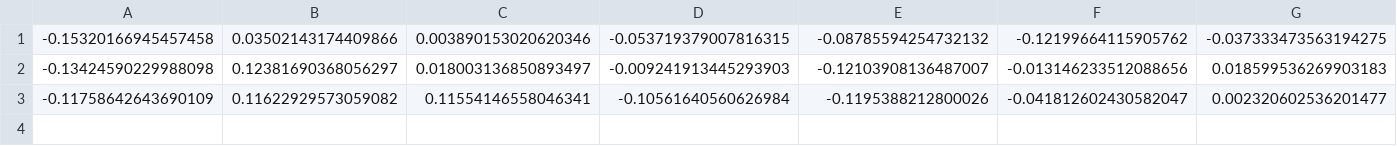
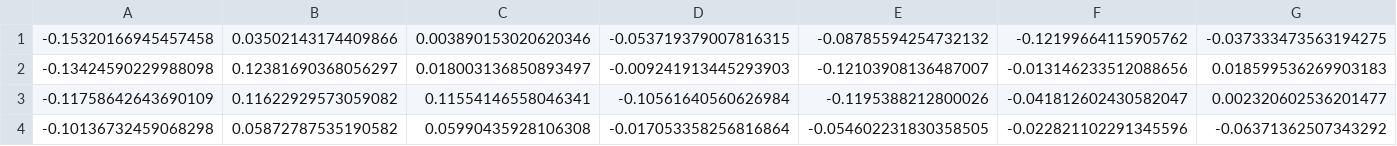
Before and after one commit to junyi1997/RollCallOT, a CSV file: data/features_all.csv, drawn as a sheet; only a part is shown; rows hold the shown columns only; the diff names each change by its address in the sheet, - before the commit and + after, or states it on an @@ line.

```diff
--- a/data/features_all.csv
+++ b/data/features_all.csv
+row 4: -0.10136732459068298 | 0.05872787535190582 | 0.05990435928106308 | -0.017053358256816864 | -0.054602231830358505 | -0.022821102291345596 | -0.06371362507343292
```
Also changed, not shown: 2 other files.
